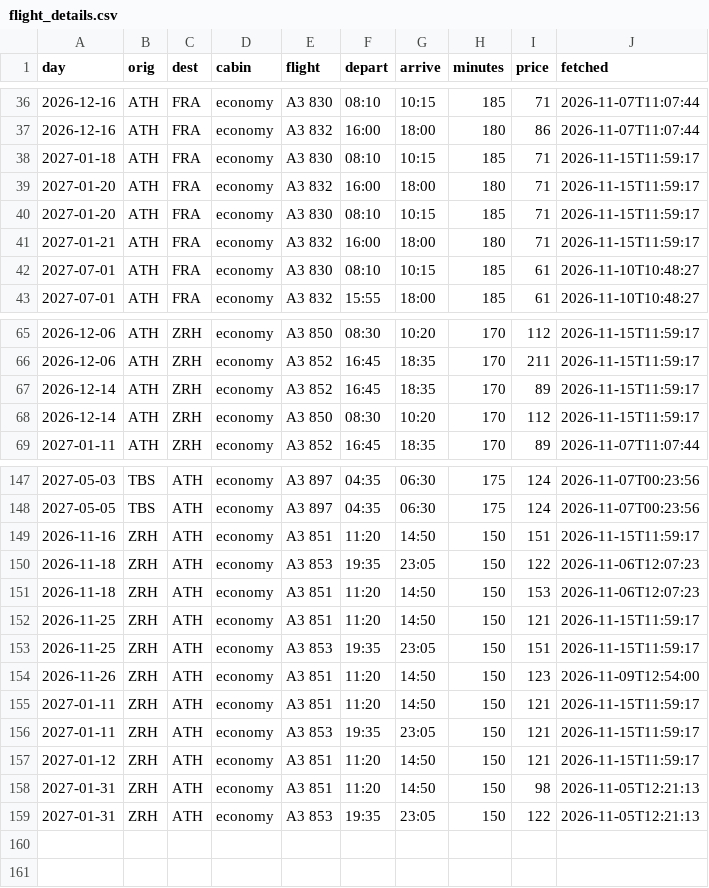
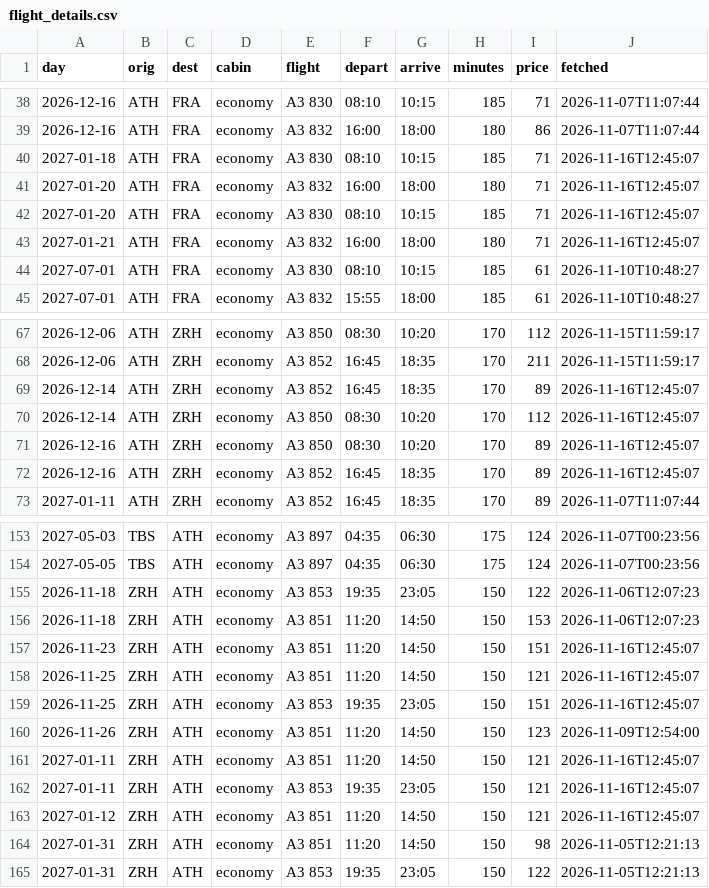
Before and after one commit to Am015-dev/AegeanBook, a CSV file: data/flight_details.csv, drawn as a sheet; only a part is shown, gaps mark what is left out; the diff covers the shown part only.

```diff
--- a/data/flight_details.csv
+++ b/data/flight_details.csv
@@ -37,6 +39,6 @@ day,orig,dest,cabin,flight,depart,arrive,minutes,price,fetched
 2026-12-16,ATH,FRA,economy,A3 832,16:00,18:00,180,86,2026-11-07T11:07:44
-2027-01-18,ATH,FRA,economy,A3 830,08:10,10:15,185,71,2026-11-15T11:59:17
-2027-01-20,ATH,FRA,economy,A3 832,16:00,18:00,180,71,2026-11-15T11:59:17
-2027-01-20,ATH,FRA,economy,A3 830,08:10,10:15,185,71,2026-11-15T11:59:17
-2027-01-21,ATH,FRA,economy,A3 832,16:00,18:00,180,71,2026-11-15T11:59:17
+2027-01-18,ATH,FRA,economy,A3 830,08:10,10:15,185,71,2026-11-16T12:45:07
+2027-01-20,ATH,FRA,economy,A3 832,16:00,18:00,180,71,2026-11-16T12:45:07
+2027-01-20,ATH,FRA,economy,A3 830,08:10,10:15,185,71,2026-11-16T12:45:07
+2027-01-21,ATH,FRA,economy,A3 832,16:00,18:00,180,71,2026-11-16T12:45:07
 2027-07-01,ATH,FRA,economy,A3 830,08:10,10:15,185,61,2026-11-10T10:48:27
@@ -66,4 +68,6 @@ day,orig,dest,cabin,flight,depart,arrive,minutes,price,fetched
 2026-12-06,ATH,ZRH,economy,A3 852,16:45,18:35,170,211,2026-11-15T11:59:17
-2026-12-14,ATH,ZRH,economy,A3 852,16:45,18:35,170,89,2026-11-15T11:59:17
-2026-12-14,ATH,ZRH,economy,A3 850,08:30,10:20,170,112,2026-11-15T11:59:17
+2026-12-14,ATH,ZRH,economy,A3 852,16:45,18:35,170,89,2026-11-16T12:45:07
+2026-12-14,ATH,ZRH,economy,A3 850,08:30,10:20,170,112,2026-11-16T12:45:07
+2026-12-16,ATH,ZRH,economy,A3 850,08:30,10:20,170,89,2026-11-16T12:45:07
+2026-12-16,ATH,ZRH,economy,A3 852,16:45,18:35,170,89,2026-11-16T12:45:07
 2027-01-11,ATH,ZRH,economy,A3 852,16:45,18:35,170,89,2026-11-07T11:07:44
@@ -148,11 +154,11 @@ day,orig,dest,cabin,flight,depart,arrive,minutes,price,fetched
 2027-05-05,TBS,ATH,economy,A3 897,04:35,06:30,175,124,2026-11-07T00:23:56
-2026-11-16,ZRH,ATH,economy,A3 851,11:20,14:50,150,151,2026-11-15T11:59:17
 2026-11-18,ZRH,ATH,economy,A3 853,19:35,23:05,150,122,2026-11-06T12:07:23
 2026-11-18,ZRH,ATH,economy,A3 851,11:20,14:50,150,153,2026-11-06T12:07:23
-2026-11-25,ZRH,ATH,economy,A3 851,11:20,14:50,150,121,2026-11-15T11:59:17
-2026-11-25,ZRH,ATH,economy,A3 853,19:35,23:05,150,151,2026-11-15T11:59:17
+2026-11-23,ZRH,ATH,economy,A3 851,11:20,14:50,150,151,2026-11-16T12:45:07
+2026-11-25,ZRH,ATH,economy,A3 851,11:20,14:50,150,121,2026-11-16T12:45:07
+2026-11-25,ZRH,ATH,economy,A3 853,19:35,23:05,150,151,2026-11-16T12:45:07
 2026-11-26,ZRH,ATH,economy,A3 851,11:20,14:50,150,123,2026-11-09T12:54:00
-2027-01-11,ZRH,ATH,economy,A3 851,11:20,14:50,150,121,2026-11-15T11:59:17
-2027-01-11,ZRH,ATH,economy,A3 853,19:35,23:05,150,121,2026-11-15T11:59:17
-2027-01-12,ZRH,ATH,economy,A3 851,11:20,14:50,150,121,2026-11-15T11:59:17
+2027-01-11,ZRH,ATH,economy,A3 851,11:20,14:50,150,121,2026-11-16T12:45:07
+2027-01-11,ZRH,ATH,economy,A3 853,19:35,23:05,150,121,2026-11-16T12:45:07
+2027-01-12,ZRH,ATH,economy,A3 851,11:20,14:50,150,121,2026-11-16T12:45:07
 2027-01-31,ZRH,ATH,economy,A3 851,11:20,14:50,150,98,2026-11-05T12:21:13
```
Also changed, not shown: 7 added rows, 3 removed rows and 16 edited cells elsewhere in this file, data/daily.csv, data/daily_hotel.csv, 5 other files.
